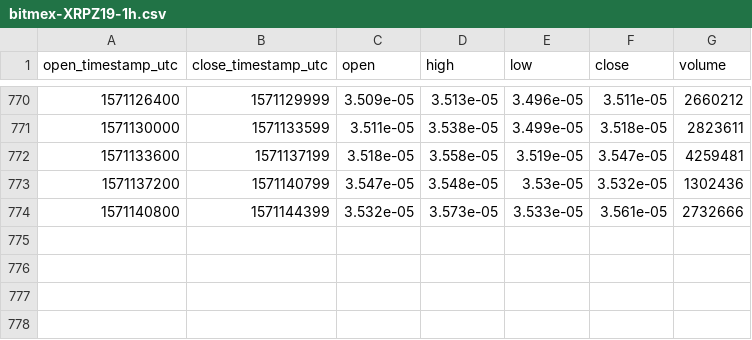
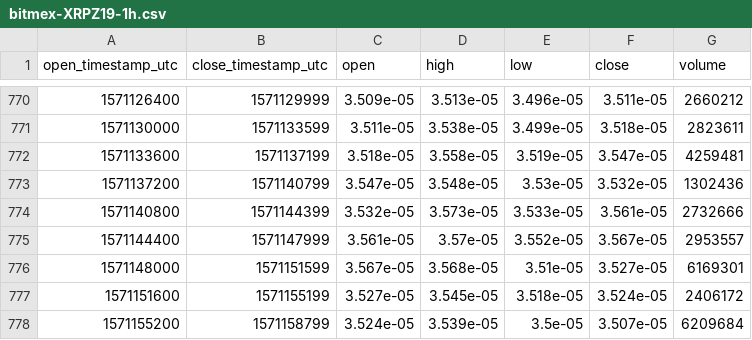
Before and after one commit to cryptobigbro/bitmex-XRPZ19, a CSV file: bitmex-XRPZ19-1h.csv, drawn as a sheet; only a part is shown, gaps mark what is left out; the diff names each change by its address in the sheet, - before the commit and + after, or states it on an @@ line.

Commit message:
Update OHLCV data.

```diff
--- a/bitmex-XRPZ19-1h.csv
+++ b/bitmex-XRPZ19-1h.csv
+row 775: 1571144400 | 1571147999 | 3.561e-05 | 3.57e-05 | 3.552e-05 | 3.567e-05 | 2953557
+row 776: 1571148000 | 1571151599 | 3.567e-05 | 3.568e-05 | 3.51e-05 | 3.527e-05 | 6169301
+row 777: 1571151600 | 1571155199 | 3.527e-05 | 3.545e-05 | 3.518e-05 | 3.524e-05 | 2406172
+row 778: 1571155200 | 1571158799 | 3.524e-05 | 3.539e-05 | 3.5e-05 | 3.507e-05 | 6209684
```
Also changed, not shown: 1 other file.
